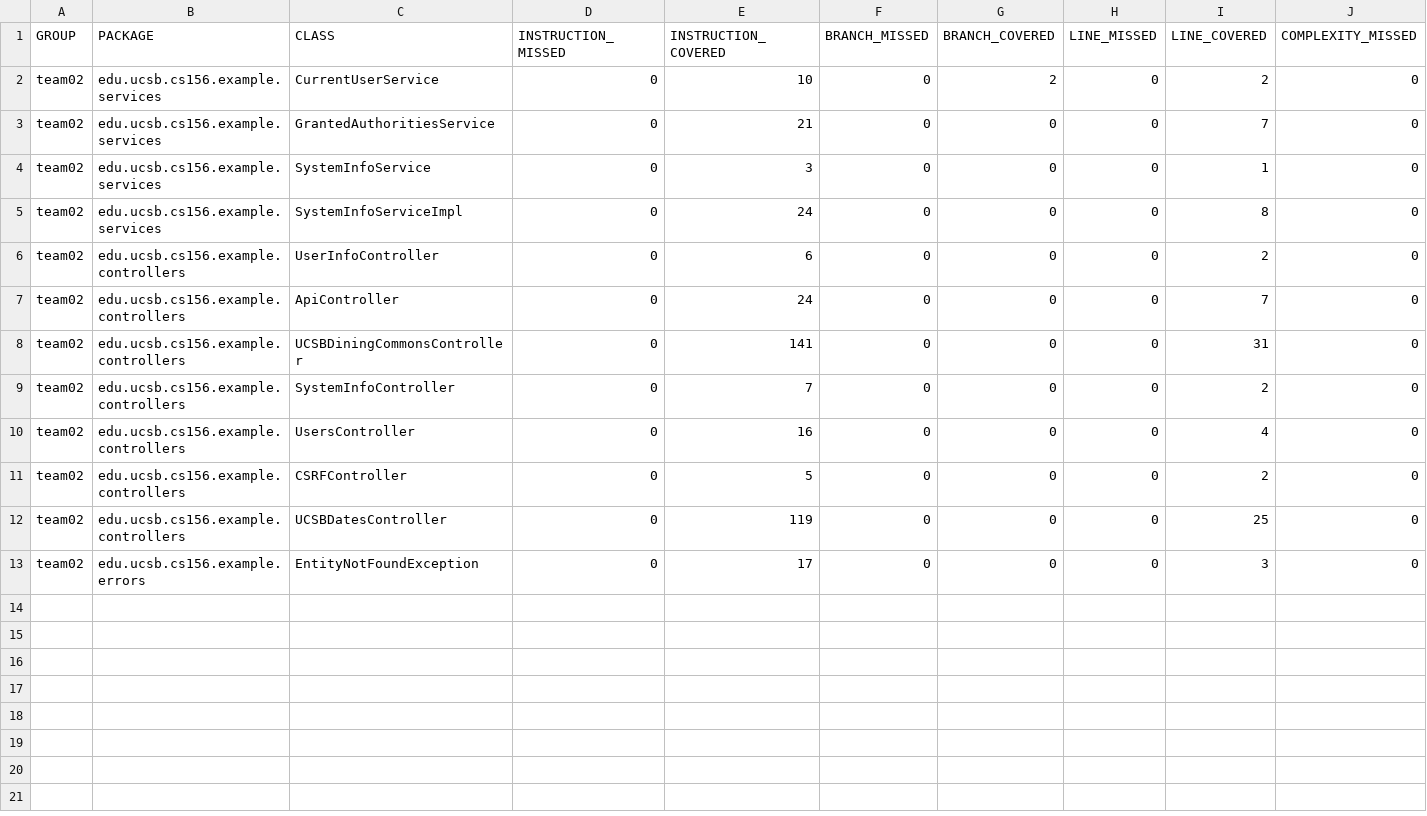
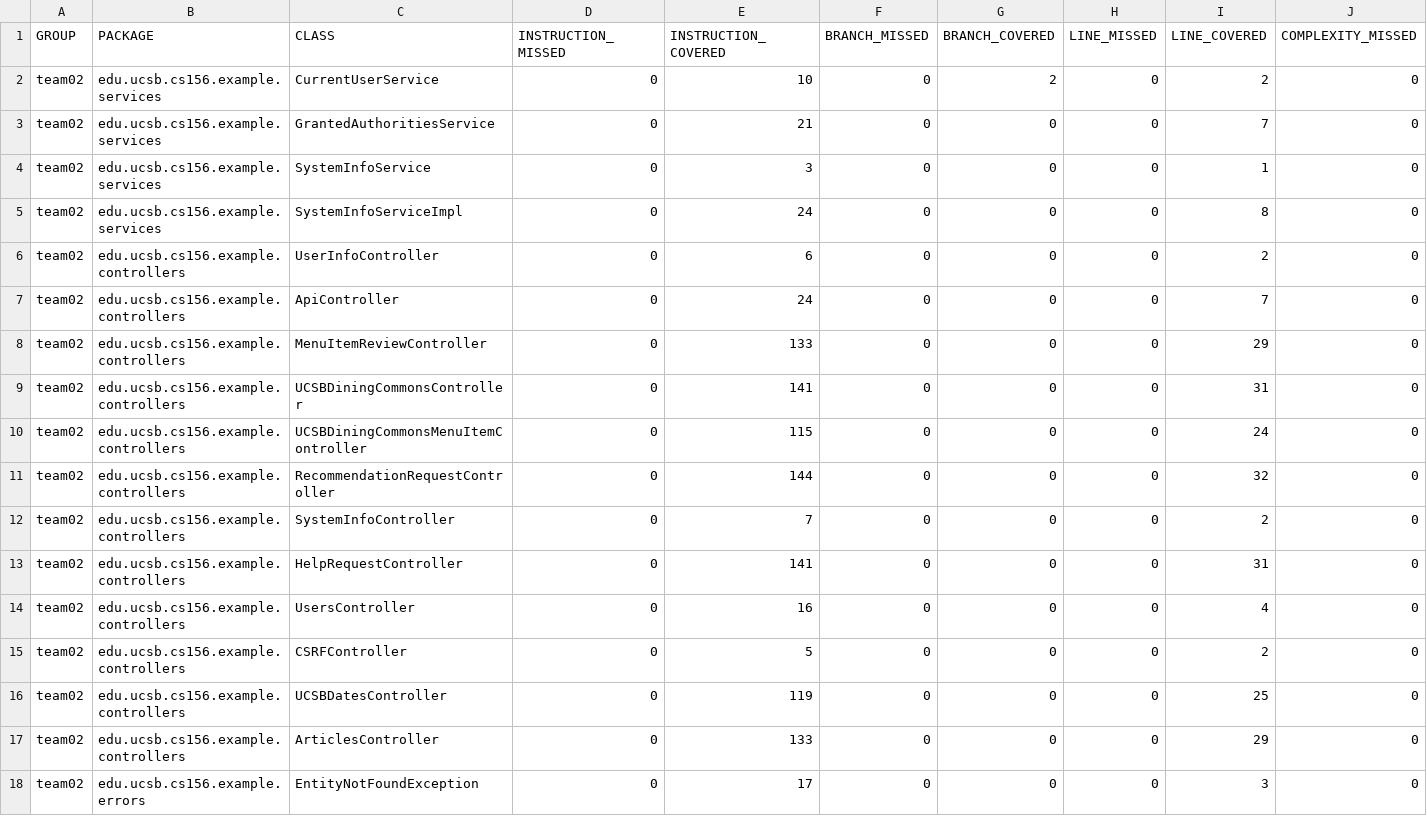
Before and after one commit to ucsb-cs156-w24/team02-w24-5pm-2, a CSV file: prs/51/jacoco/jacoco.csv, drawn as a sheet; only a part is shown; rows hold the shown columns only; the diff names each change by its address in the sheet, - before the commit and + after, or states it on an @@ line.

Commit message:
Deploying to gh-pages from @ ucsb-cs156-w24/team02-w24-5pm-2@32e644d0e3007fe9148a4f4e5fc57cea0772e538 🚀

```diff
--- a/prs/51/jacoco/jacoco.csv
+++ b/prs/51/jacoco/jacoco.csv
+row 8: team02 | edu.ucsb.cs156.example.controllers | MenuItemReviewController | 0 | 133 | 0 | 0 | 0 | 29 | 0
+row 10: team02 | edu.ucsb.cs156.example.controllers | UCSBDiningCommonsMenuItemController | 0 | 115 | 0 | 0 | 0 | 24 | 0
+row 11: team02 | edu.ucsb.cs156.example.controllers | RecommendationRequestController | 0 | 144 | 0 | 0 | 0 | 32 | 0
+row 13: team02 | edu.ucsb.cs156.example.controllers | HelpRequestController | 0 | 141 | 0 | 0 | 0 | 31 | 0
+row 17: team02 | edu.ucsb.cs156.example.controllers | ArticlesController | 0 | 133 | 0 | 0 | 0 | 29 | 0
```
Also changed, not shown: 16 other files.
